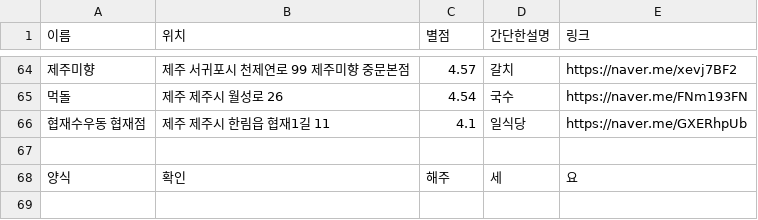
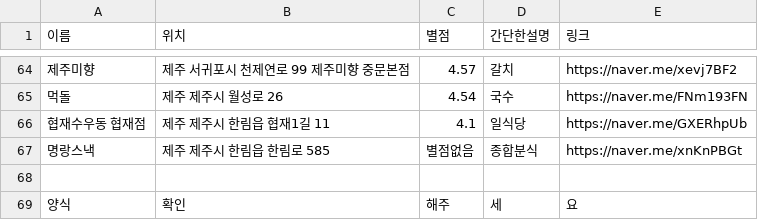
Before and after one commit to OSS-3-MINTAEK/Recomendataion_Place, a CSV file: food_place_data.csv, drawn as a sheet; only a part is shown, gaps mark what is left out.

Commit message:
Update food_place_data.csv

```diff
--- a/food_place_data.csv
+++ b/food_place_data.csv
@@ -66,2 +66,3 @@
 협재수우동 협재점, 제주 제주시 한림읍 협재1길 11, 4.1, 일식당, https://naver.me/GXERhpUb
+명랑스낵, 제주 제주시 한림읍 한림로 585, 별점없음, 종합분식, https://naver.me/xnKnPBGt
 
```
